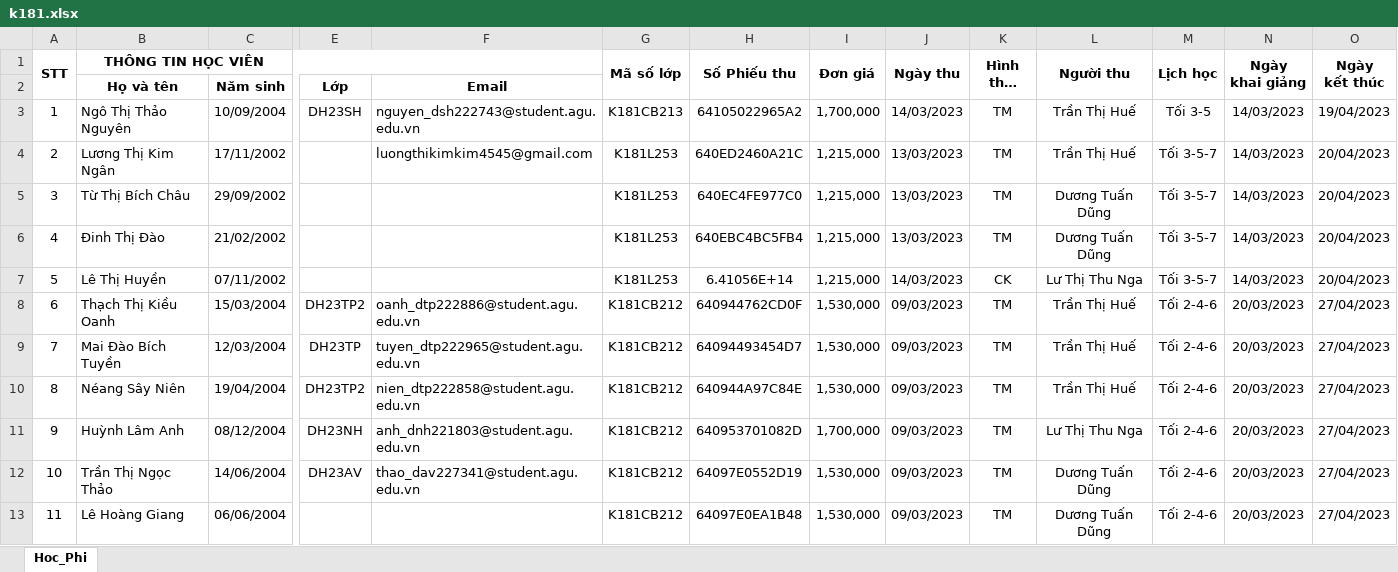
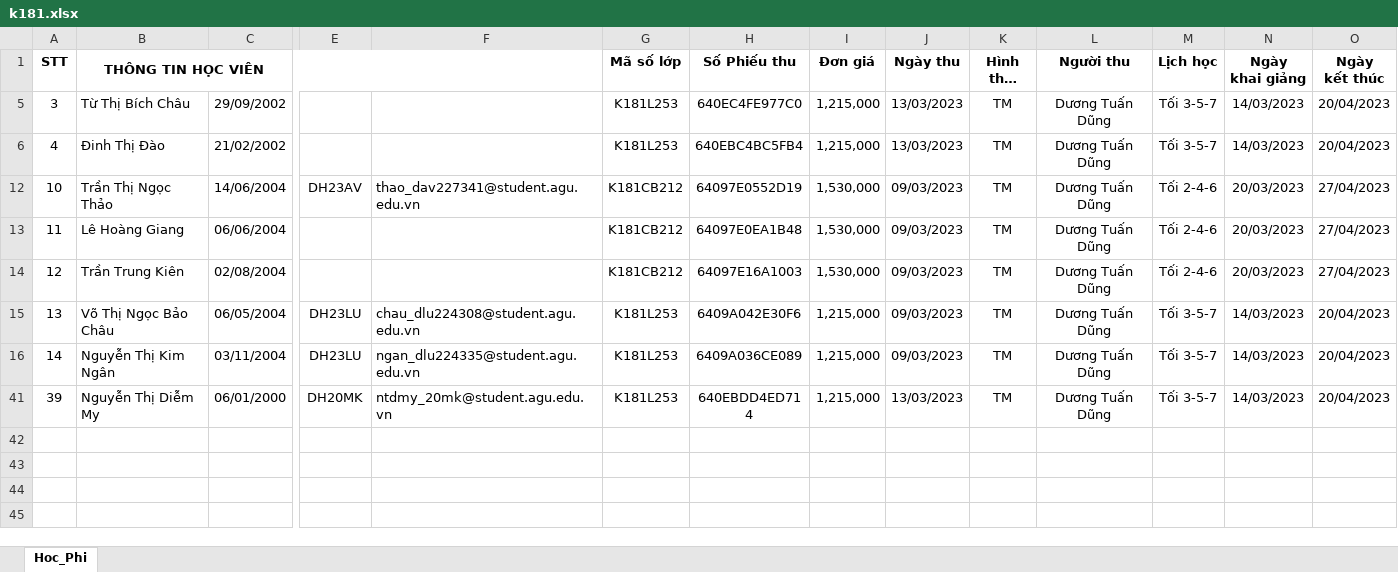
Before and after one commit to dtdungm/learn, an Excel workbook: noptien/k181.xlsx, sheet Hoc_Phi, drawn as a sheet; only a part is shown, gaps mark what is left out; the shorter side is filled out with more unchanged rows; long unchanged cells end in …; values as stored, in another font and other column widths than the file's, no borders; rows hold the shown columns only; the diff covers the shown part only; the diff names each change by its address in the sheet, - before the commit and + after, or states it on an @@ line.

```diff
--- a/noptien/k181.xlsx (sheet Hoc_Phi)
+++ b/noptien/k181.xlsx (sheet Hoc_Phi)
-A1:A2 merged
-G1:G2 merged
-H1:H2 merged
-I1:I2 merged
-J1:J2 merged
-K1:K2 merged
-L1:L2 merged
-M1:M2 merged
-N1:N2 merged
-O1:O2 merged
@@ row 2 hidden:  | Họ và tên | Năm sinh | Lớp | Email @@
@@ row 3 hidden: 1 | Ngô Thị Thảo Nguyên | 10/09/2004 | DH23SH | nguyen_dsh222743@student.agu.edu.vn | K181CB213 | 64105022965A2 | 1,700,000 | 14/03/2023 | TM | Trần Thị Huế | Tối 3-5 | 14/03/2023 | 19/04/2023 @@
@@ row 4 hidden: 2 | Lương Thị Kim Ngân | 17/11/2002 |  | luongthikimkim4545@gmail.com | K181L253 | 640ED2460A21C | 1,215,000 | 13/03/2023 | TM | Trần Thị Huế | Tối 3-5-7 | 14/03/2023 | 20/04/2023 @@
@@ row 7 hidden: 5 | Lê Thị Huyền | 07/11/2002 |  |  | K181L253 | 6.41056E+14 | 1,215,000 | 14/03/2023 | CK | Lư Thị Thu Nga | Tối 3-5-7 | 14/03/2023 | 20/04/2023 @@
@@ row 8 hidden: 6 | Thạch Thị Kiều Oanh | 15/03/2004 | DH23TP2 | oanh_dtp222886@student.agu.edu.vn | K181CB212 | 640944762CD0F | 1,530,000 | 09/03/2023 | TM | Trần Thị Huế | Tối 2-4-6 | 20/03/2023 | 27/04/2023 @@
@@ row 9 hidden: 7 | Mai Đào Bích Tuyền | 12/03/2004 | DH23TP | tuyen_dtp222965@student.agu.edu.vn | K181CB212 | 64094493454D7 | 1,530,000 | 09/03/2023 | TM | Trần Thị Huế | Tối 2-4-6 | 20/03/2023 | 27/04/2023 @@
@@ row 10 hidden: 8 | Néang Sây Niên | 19/04/2004 | DH23TP2 | nien_dtp222858@student.agu.edu.vn | K181CB212 | 640944A97C84E | 1,530,000 | 09/03/2023 | TM | Trần Thị Huế | Tối 2-4-6 | 20/03/2023 | 27/04/2023 @@
@@ row 11 hidden: 9 | Huỳnh Lâm Anh | 08/12/2004 | DH23NH | anh_dnh221803@student.agu.edu.vn | K181CB212 | 640953701082D | 1,700,000 | 09/03/2023 | TM | Lư Thị Thu Nga | Tối 2-4-6 | 20/03/2023 | 27/04/2023 @@
```
Also changed, not shown: 76 hidden or unhidden rows elsewhere in this sheet, noptien/79.xlsx, noptien/k177.xlsx, 8 other files.
